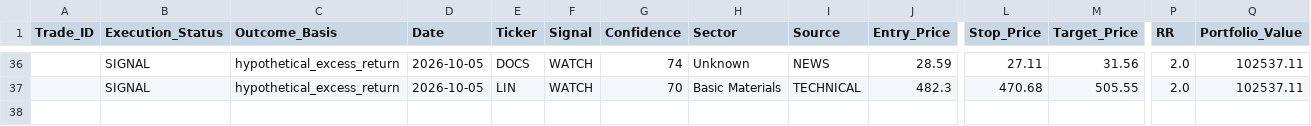
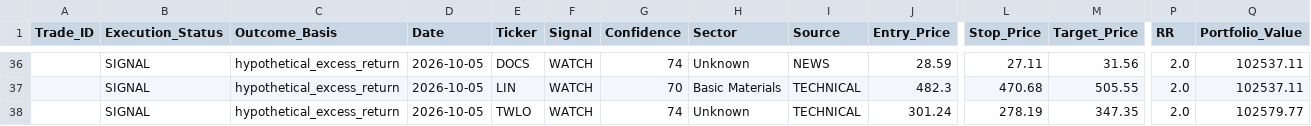
Before and after one commit to Vishvesh-Trivedi/LLM-Portfolio-Manager, a CSV file: StockScreener/watch_list.csv, drawn as a sheet; only a part is shown, gaps mark what is left out; rows hold the shown columns only; the diff names each change by its address in the sheet, - before the commit and + after, or states it on an @@ line.

```diff
--- a/StockScreener/watch_list.csv
+++ b/StockScreener/watch_list.csv
+row 38:  | SIGNAL | hypothetical_excess_return | 2026-10-05 | TWLO | WATCH | 74 | Unknown | TECHNICAL | 301.24 | 278.19 | 347.35 | 2.0 | 102579.77
```
Also changed, not shown: StockScreener/rules_log.csv, 5 other files.
